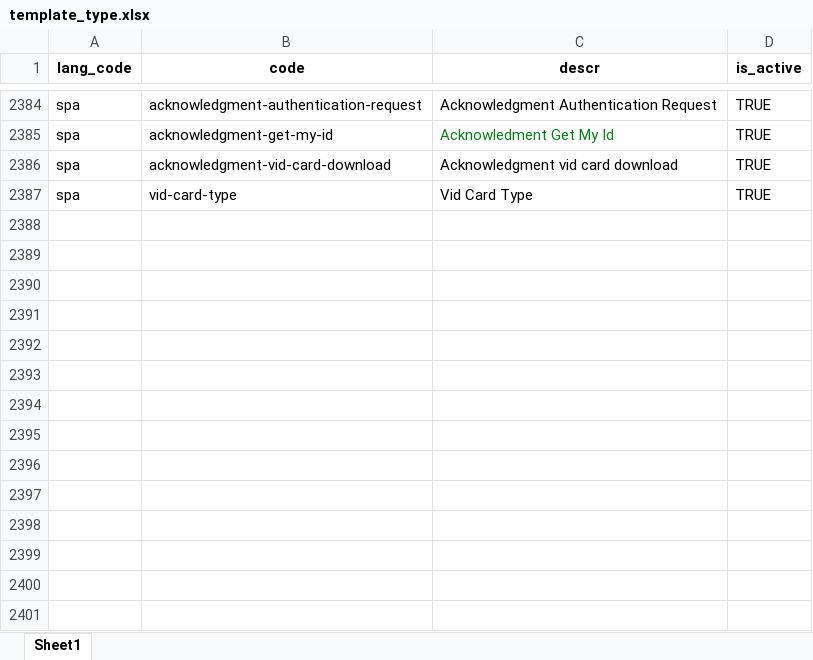
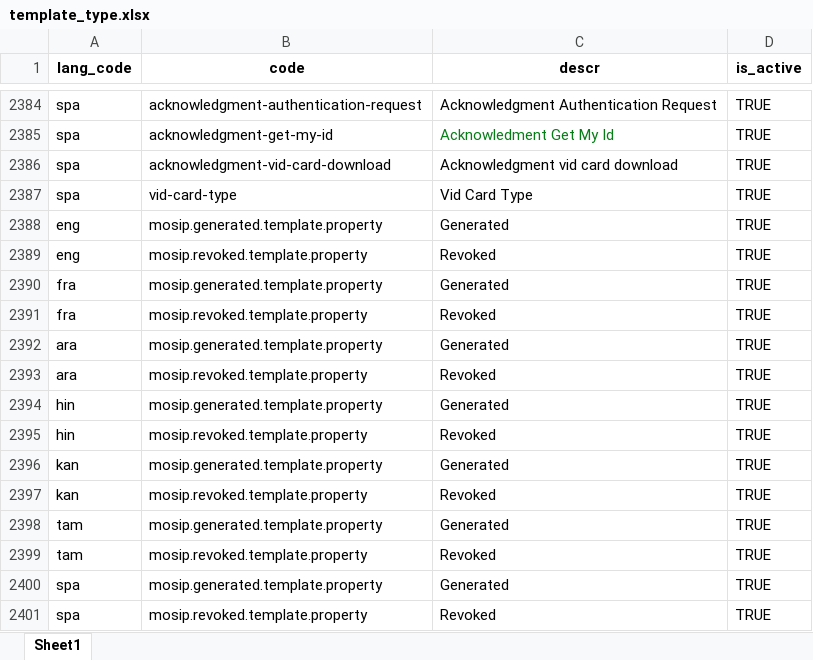
Before and after one commit to tf-nira/mosip-data_bkp, an Excel workbook: mosip_master/xlsx/template_type.xlsx, sheet Sheet1, drawn as a sheet; only a part is shown, gaps mark what is left out; values as stored, in another font and other column widths than the file's, no borders; the diff names each change by its address in the sheet, - before the commit and + after, or states it on an @@ line.

```diff
--- a/mosip_master/xlsx/template_type.xlsx (sheet Sheet1)
+++ b/mosip_master/xlsx/template_type.xlsx (sheet Sheet1)
+row 2388: eng | mosip.generated.template.property | Generated | TRUE
+row 2389: eng | mosip.revoked.template.property | Revoked | TRUE
+row 2390: fra | mosip.generated.template.property | Generated | TRUE
+row 2391: fra | mosip.revoked.template.property | Revoked | TRUE
+row 2392: ara | mosip.generated.template.property | Generated | TRUE
+row 2393: ara | mosip.revoked.template.property | Revoked | TRUE
+row 2394: hin | mosip.generated.template.property | Generated | TRUE
+row 2395: hin | mosip.revoked.template.property | Revoked | TRUE
+row 2396: kan | mosip.generated.template.property | Generated | TRUE
+row 2397: kan | mosip.revoked.template.property | Revoked | TRUE
+row 2398: tam | mosip.generated.template.property | Generated | TRUE
+row 2399: tam | mosip.revoked.template.property | Revoked | TRUE
+row 2400: spa | mosip.generated.template.property | Generated | TRUE
+row 2401: spa | mosip.revoked.template.property | Revoked | TRUE
```
Also changed, not shown: mosip_master/xlsx/template.xlsx.
